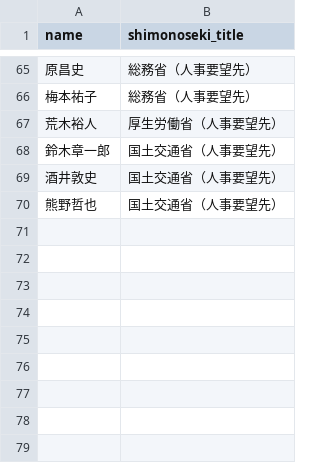
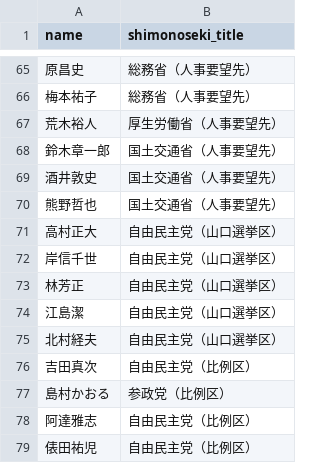
Before and after one commit to sstokyoj013100-oss/jinji-monitor, a CSV file: 元幹部リスト.csv, drawn as a sheet; only a part is shown, gaps mark what is left out.

Commit message:
Update 元幹部リスト.csv

```diff
--- a/元幹部リスト.csv
+++ b/元幹部リスト.csv
@@ -70 +70,10 @@ name,shimonoseki_title
 熊野哲也,国土交通省（人事要望先）
+高村正大,自由民主党（山口選挙区）
+岸信千世,自由民主党（山口選挙区）
+林芳正,自由民主党（山口選挙区）
+江島潔,自由民主党（山口選挙区）
+北村経夫,自由民主党（山口選挙区）
+吉田真次,自由民主党（比例区）
+島村かおる,参政党（比例区）
+阿達雅志,自由民主党（比例区）
+俵田祐児,自由民主党（比例区）
```
